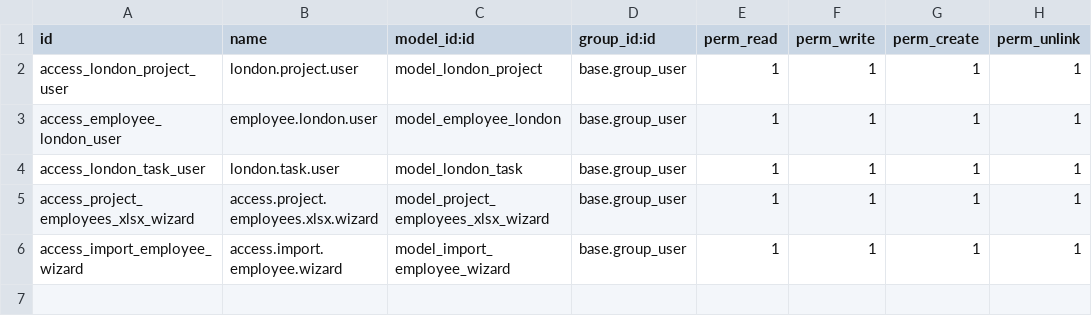
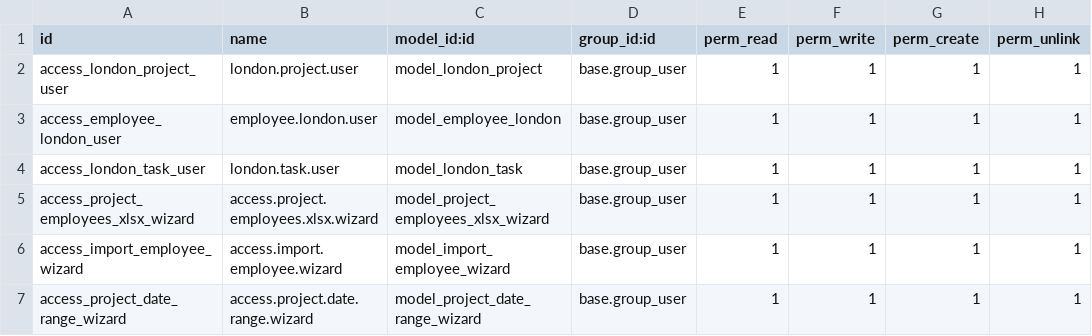
Before and after one commit to vickie333/London-Project, a CSV file: security/ir.model.access.csv, drawn as a sheet; the diff names each change by its address in the sheet, - before the commit and + after, or states it on an @@ line.

Commit message:
Add project date range wizard and description field to London project model

```diff
--- a/security/ir.model.access.csv
+++ b/security/ir.model.access.csv
+row 7: access_project_date_range_wizard | access.project.date.range.wizard | model_project_date_range_wizard | base.group_user | 1 | 1 | 1 | 1
```
Also changed, not shown: 8 other files.
